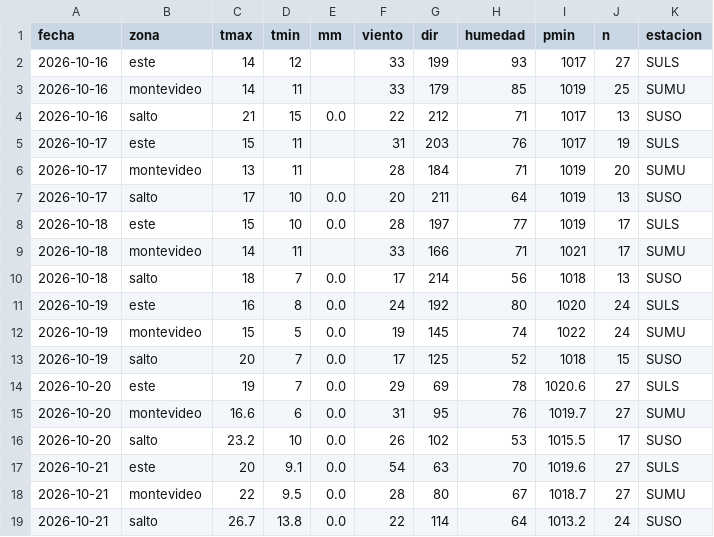
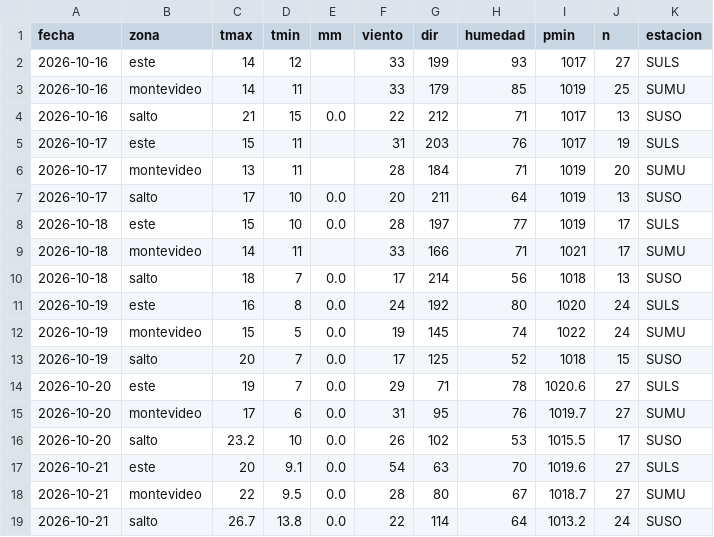
Before and after one commit to PatricioFerreira/Predictor-Noesis, a CSV file: data/historial/medido-2026-10.csv, drawn as a sheet.

```diff
--- a/data/historial/medido-2026-10.csv
+++ b/data/historial/medido-2026-10.csv
@@ -13,4 +13,4 @@ fecha,zona,tmax,tmin,mm,viento,dir,humedad,pmin,n,estacion
 2026-10-19,salto,20,7,0.0,17,125,52,1018,15,SUSO
-2026-10-20,este,19,7,0.0,29,69,78,1020.6,27,SULS
-2026-10-20,montevideo,16.6,6,0.0,31,95,76,1019.7,27,SUMU
+2026-10-20,este,19,7,0.0,29,71,78,1020.6,27,SULS
+2026-10-20,montevideo,17,6,0.0,31,95,76,1019.7,27,SUMU
 2026-10-20,salto,23.2,10,0.0,26,102,53,1015.5,17,SUSO
```
Also changed, not shown: data/historial/registro-2026-10.csv, 9 other files.
